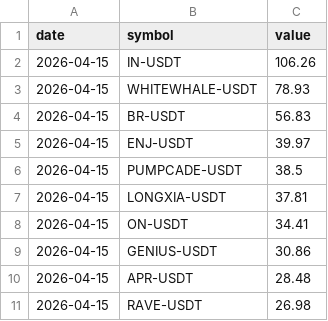
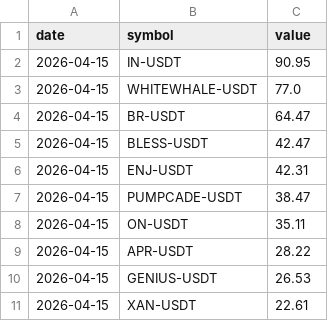
Before and after one commit to Ledrec/Bot, a CSV file: bingx_top_10_futures_changes.csv, drawn as a sheet.

```diff
--- a/bingx_top_10_futures_changes.csv
+++ b/bingx_top_10_futures_changes.csv
@@ -1,11 +1,11 @@
 date,symbol,value
-2026-04-15,IN-USDT,106.26
-2026-04-15,WHITEWHALE-USDT,78.93
-2026-04-15,BR-USDT,56.83
-2026-04-15,ENJ-USDT,39.97
-2026-04-15,PUMPCADE-USDT,38.5
-2026-04-15,LONGXIA-USDT,37.81
-2026-04-15,ON-USDT,34.41
-2026-04-15,GENIUS-USDT,30.86
-2026-04-15,APR-USDT,28.48
-2026-04-15,RAVE-USDT,26.98
+2026-04-15,IN-USDT,90.95
+2026-04-15,WHITEWHALE-USDT,77.0
+2026-04-15,BR-USDT,64.47
+2026-04-15,BLESS-USDT,42.47
+2026-04-15,ENJ-USDT,42.31
+2026-04-15,PUMPCADE-USDT,38.47
+2026-04-15,ON-USDT,35.11
+2026-04-15,APR-USDT,28.22
+2026-04-15,GENIUS-USDT,26.53
+2026-04-15,XAN-USDT,22.61
```
